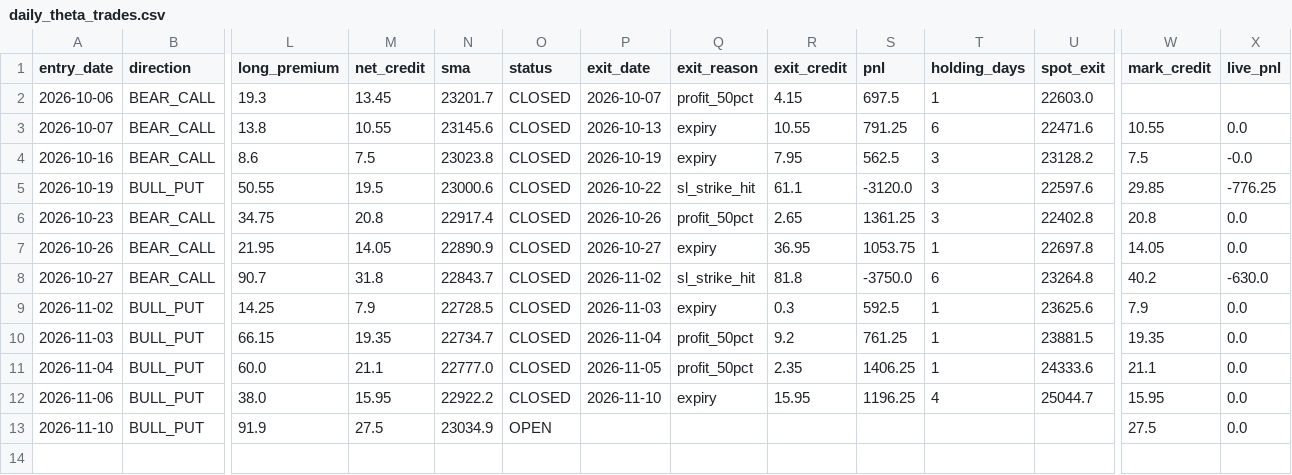
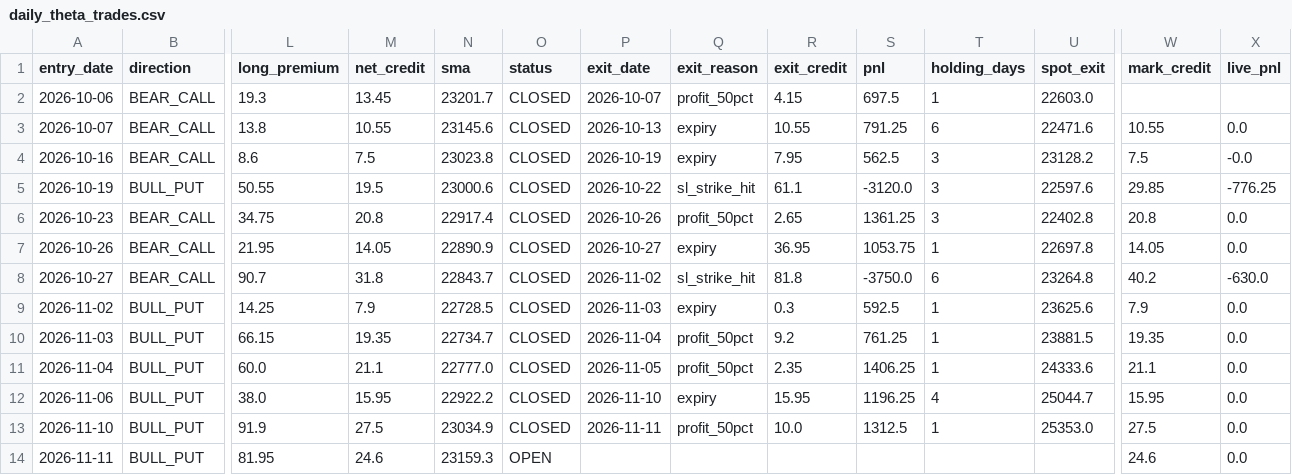
Before and after one commit to anilsahu89/My-world, a CSV file: scanners/papertrades/daily_theta_trades.csv, drawn as a sheet; only a part is shown, gaps mark what is left out; rows hold the shown columns only; the diff names each change by its address in the sheet, - before the commit and + after, or states it on an @@ line.

Commit message:
chore: paper trade state 2026-11-11T10:26Z

```diff
--- a/scanners/papertrades/daily_theta_trades.csv
+++ b/scanners/papertrades/daily_theta_trades.csv
-O13 (status): OPEN
+O13 (status): CLOSED
-P13 (exit_date): (empty)
+P13 (exit_date): 2026-11-11
-Q13 (exit_reason): (empty)
+Q13 (exit_reason): profit_50pct
-R13 (exit_credit): (empty)
+R13 (exit_credit): 10.0
-S13 (pnl): (empty)
+S13 (pnl): 1312.5
-T13 (holding_days): (empty)
+T13 (holding_days): 1
-U13 (spot_exit): (empty)
+U13 (spot_exit): 25353.0
+row 14: 2026-11-11 | BULL_PUT | 81.95 | 24.6 | 23159.3 | OPEN |  |  |  |  |  |  | 24.6 | 0.0
```
Also changed, not shown: scanners/papertrades/nifty_premium_mill_trades.csv, 15 other files.
